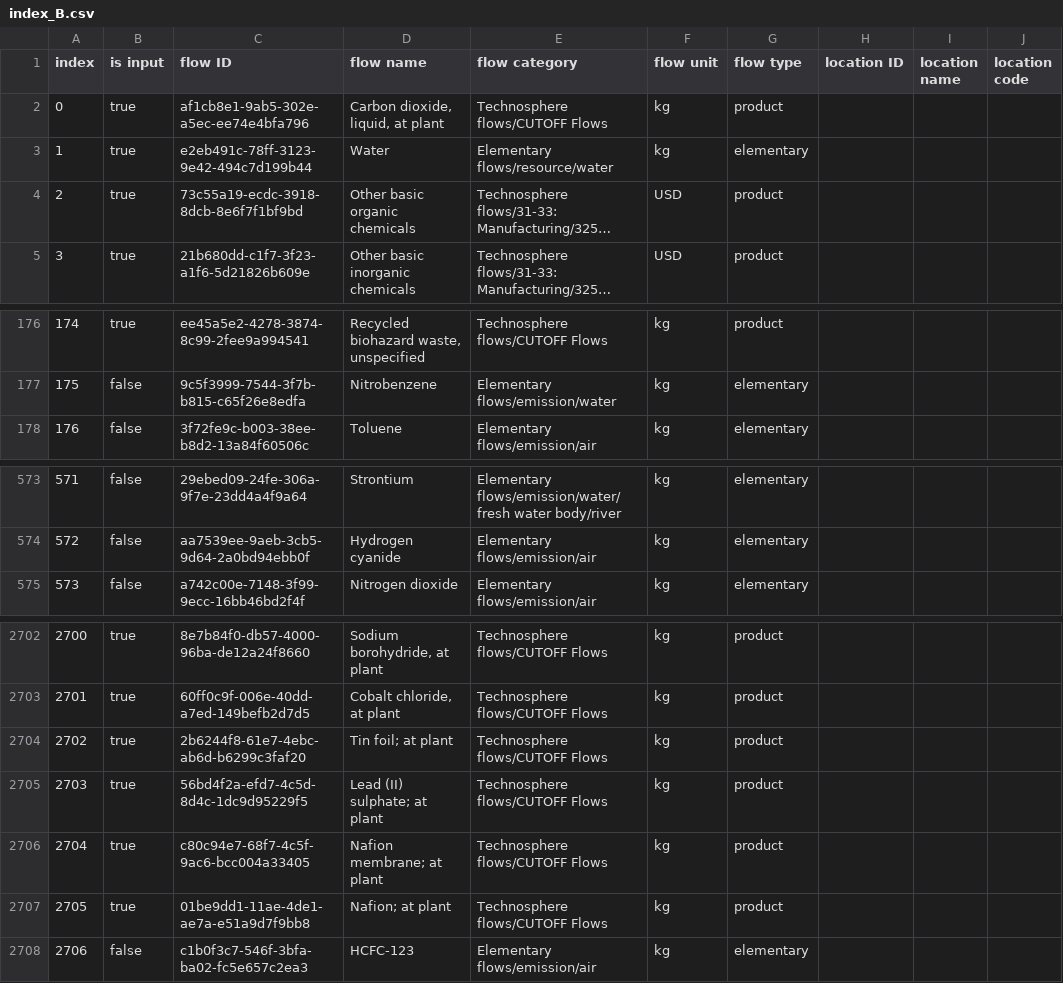
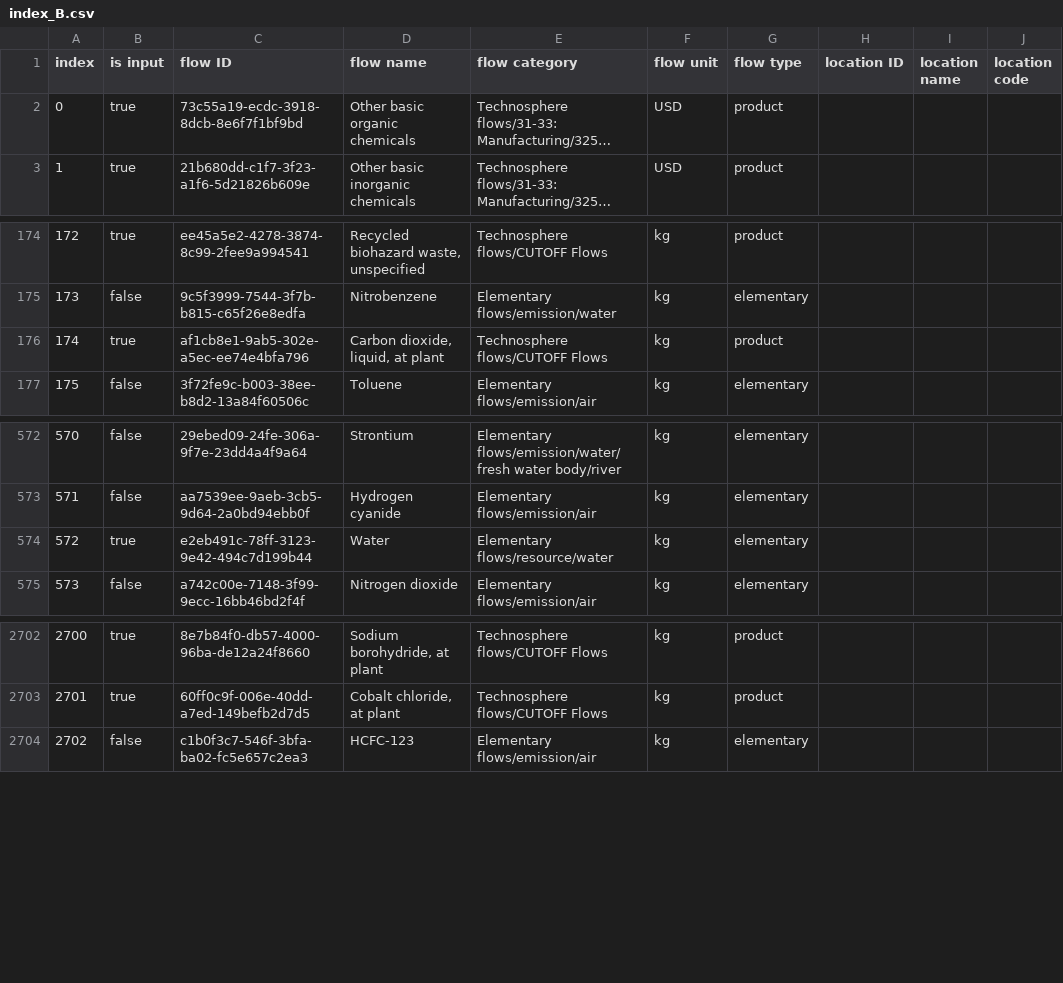
Before and after one commit to FarshidNazemi/packaging-roadmap, a CSV file: data/index_B.csv, drawn as a sheet; only a part is shown, gaps mark what is left out; long unchanged cells end in …; removed rows and columns are numbered as before the commit, all else as after; the diff names each change by its address in the sheet, - before the commit and + after, or states it on an @@ line.

```diff
--- a/data/index_B.csv
+++ b/data/index_B.csv
@@ column A (index) renumbered from row 2 down @@
@@ row 2 moved to row 176: 174 @@
@@ row 3 moved to row 574: 572 @@
-row 2704: 2702 | true | 2b6244f8-61e7-4ebc-ab6d-b6299c3faf20 | Tin foil; at plant | Technosphere flows/CUTOFF Flows | kg | product
-row 2705: 2703 | true | 56bd4f2a-efd7-4c5d-8d4c-1dc9d95229f5 | Lead (II) sulphate; at plant | Technosphere flows/CUTOFF Flows | kg | product
-row 2706: 2704 | true | c80c94e7-68f7-4c5f-9ac6-bcc004a33405 | Nafion membrane; at plant | Technosphere flows/CUTOFF Flows | kg | product
-row 2707: 2705 | true | 01be9dd1-11ae-4de1-ae7a-e51a9d7f9bb8 | Nafion; at plant | Technosphere flows/CUTOFF Flows | kg | product
```
Also changed, not shown: data/A.csv, data/index_A.csv, 5 other files.
